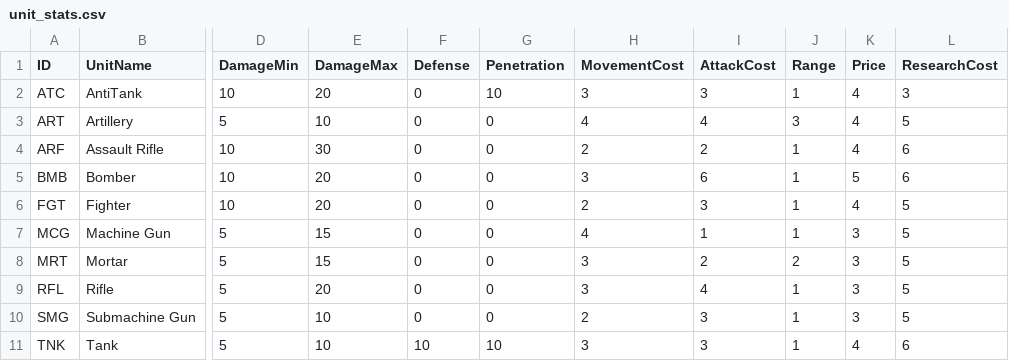
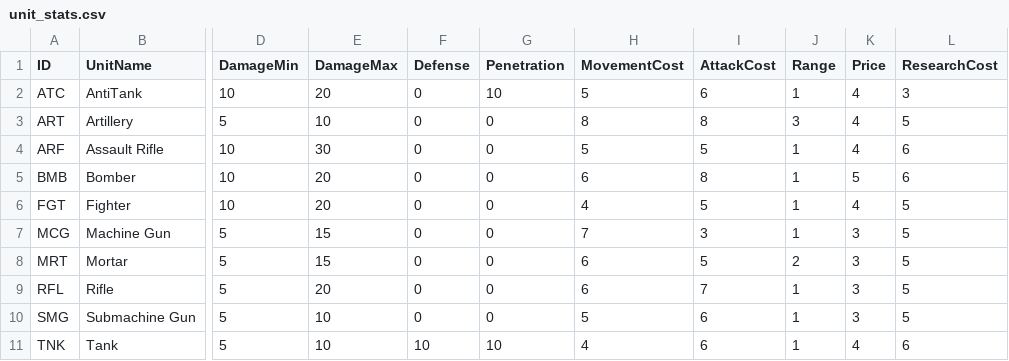
Before and after one commit to dwlee0802/SuperAutoGuns, a CSV file: Data/unit_stats.csv, drawn as a sheet; only a part is shown, gaps mark what is left out; the diff names each change by its address in the sheet, - before the commit and + after, or states it on an @@ line.

Commit message:
Halved attack speed and movement speed of all units.

```diff
--- a/Data/unit_stats.csv
+++ b/Data/unit_stats.csv
-H2 (MovementCost): 3
+H2 (MovementCost): 5
-I2 (AttackCost): 3
+I2 (AttackCost): 6
-H3 (MovementCost): 4
+H3 (MovementCost): 8
-I3 (AttackCost): 4
+I3 (AttackCost): 8
-H4 (MovementCost): 2
+H4 (MovementCost): 5
-I4 (AttackCost): 2
+I4 (AttackCost): 5
-H5 (MovementCost): 3
+H5 (MovementCost): 6
-I5 (AttackCost): 6
+I5 (AttackCost): 8
-H6 (MovementCost): 2
+H6 (MovementCost): 4
-I6 (AttackCost): 3
+I6 (AttackCost): 5
-H7 (MovementCost): 4
+H7 (MovementCost): 7
-I7 (AttackCost): 1
+I7 (AttackCost): 3
-H8:H9 (MovementCost): 3
+H8:H9 (MovementCost): 6
-I8 (AttackCost): 2
+I8 (AttackCost): 5
-I9 (AttackCost): 4
+I9 (AttackCost): 7
-H10 (MovementCost): 2
+H10 (MovementCost): 5
-I10:I11 (AttackCost): 3
+I10:I11 (AttackCost): 6
-H11 (MovementCost): 3
+H11 (MovementCost): 4
```
Also changed, not shown: 8 other files.
